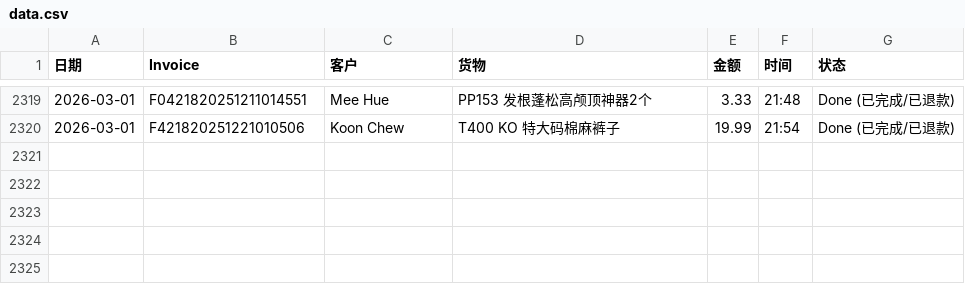
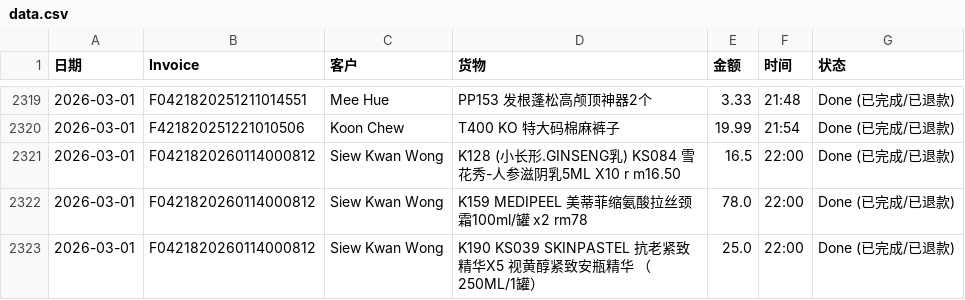
Before and after one commit to dionwong992/my-refund-app, a CSV file: data.csv, drawn as a sheet; only a part is shown, gaps mark what is left out; the diff names each change by its address in the sheet, - before the commit and + after, or states it on an @@ line.

Commit message:
Update F0421820260114000812 by XiuXiu System

```diff
--- a/data.csv
+++ b/data.csv
+row 2321: 2026-03-01 | F0421820260114000812 | Siew Kwan Wong | K128 (小长形.GINSENG乳) KS084 雪花秀-人参滋阴乳5ML X10 r m16.50 | 16.5 | 22:00 | Done (已完成/已退款)
+row 2322: 2026-03-01 | F0421820260114000812 | Siew Kwan Wong | K159 MEDIPEEL 美蒂菲缩氨酸拉丝颈霜100ml/罐 x2 rm78 | 78.0 | 22:00 | Done (已完成/已退款)
+row 2323: 2026-03-01 | F0421820260114000812 | Siew Kwan Wong | K190 KS039 SKINPASTEL 抗老紧致精华X5 视黄醇紧致安瓶精华 （250ML/1罐） | 25.0 | 22:00 | Done (已完成/已退款)
```
